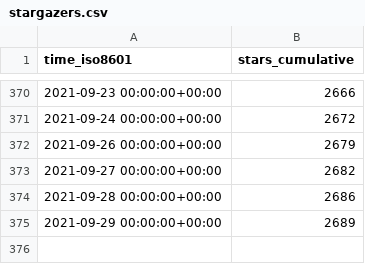
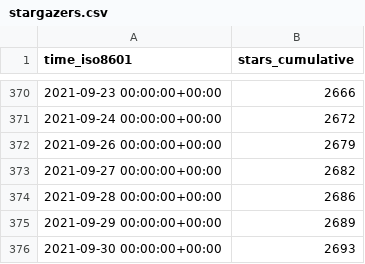
Before and after one commit to jscyo/repo-stats, a CSV file: supertokens/supertokens-core/ghrs-data/stargazers.csv, drawn as a sheet; only a part is shown, gaps mark what is left out.

```diff
--- a/supertokens/supertokens-core/ghrs-data/stargazers.csv
+++ b/supertokens/supertokens-core/ghrs-data/stargazers.csv
@@ -375 +375,2 @@ time_iso8601,stars_cumulative
 2021-09-29 00:00:00+00:00,2689
+2021-09-30 00:00:00+00:00,2693
```
